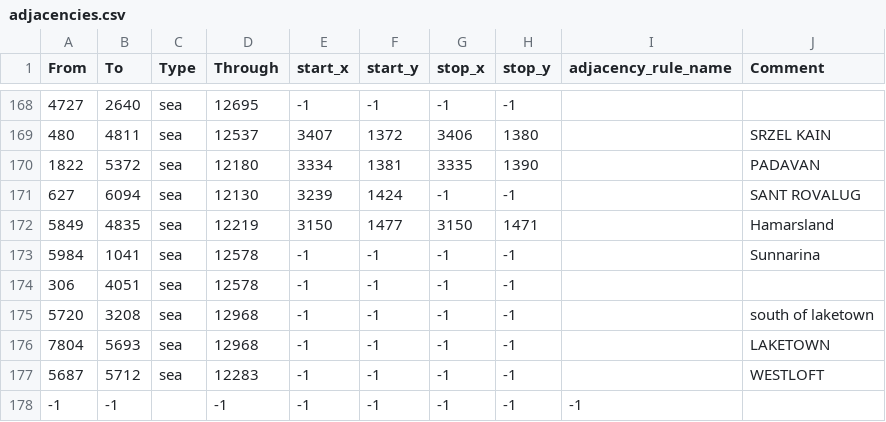
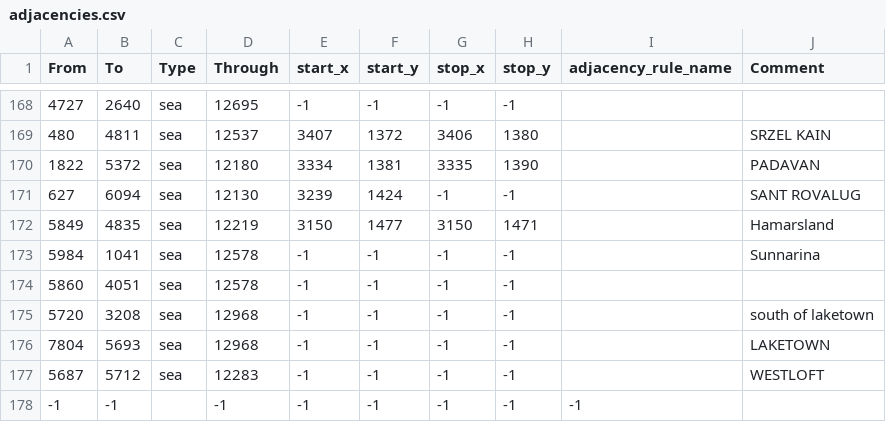
Before and after one commit to isaacHhyphenR/RfR_Beta, a CSV file: map/adjacencies.csv, drawn as a sheet; only a part is shown, gaps mark what is left out.

```diff
--- a/map/adjacencies.csv
+++ b/map/adjacencies.csv
@@ -173,3 +173,3 @@ From;To;Type;Through;start_x;start_y;stop_x;stop_y;adjacency_rule_name;Comment
 5984;1041;sea;12578;-1;-1;-1;-1;;Sunnarina
-306;4051;sea;12578;-1;-1;-1;-1;;
+5860;4051;sea;12578;-1;-1;-1;-1;;
 5720;3208;sea;12968;-1;-1;-1;-1;;south of laketown
```
Also changed, not shown: 1 other file.
